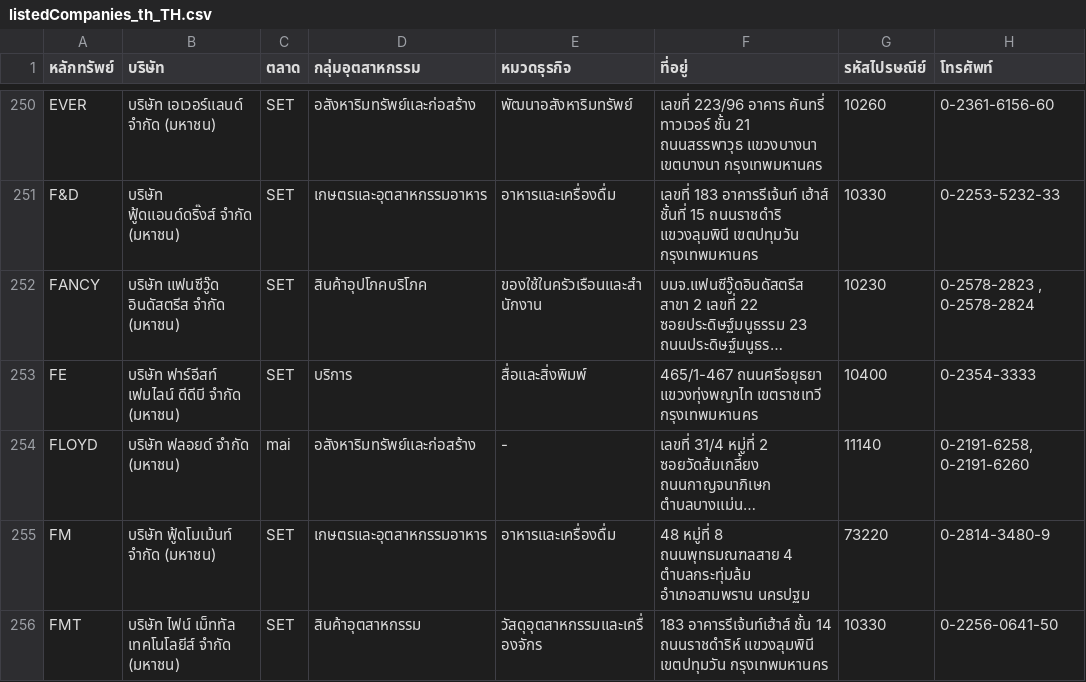
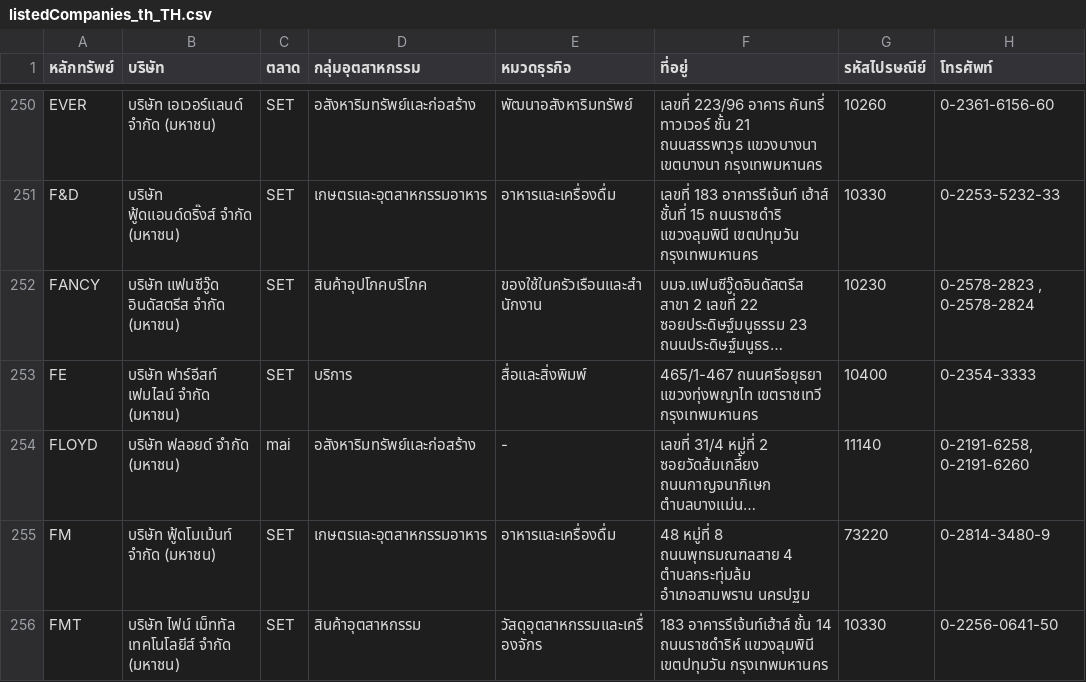
Before and after one commit to ake9522/set, a CSV file: listedCompanies_th_TH.csv, drawn as a sheet; only a part is shown, gaps mark what is left out; long unchanged cells end in …; the diff covers the shown part only; the diff names each change by its address in the sheet, - before the commit and + after, or states it on an @@ line.

```diff
--- a/listedCompanies_th_TH.csv
+++ b/listedCompanies_th_TH.csv
-B253 (บริษัท): บริษัท ฟาร์อีสท์ เฟมไลน์ ดีดีบี จำกัด (มหาชน)
+B253 (บริษัท): บริษัท ฟาร์อีสท์ เฟมไลน์ จำกัด (มหาชน)
```
Also changed, not shown: 1 removed row and 6 edited cells elsewhere in this file, 9 other files.
